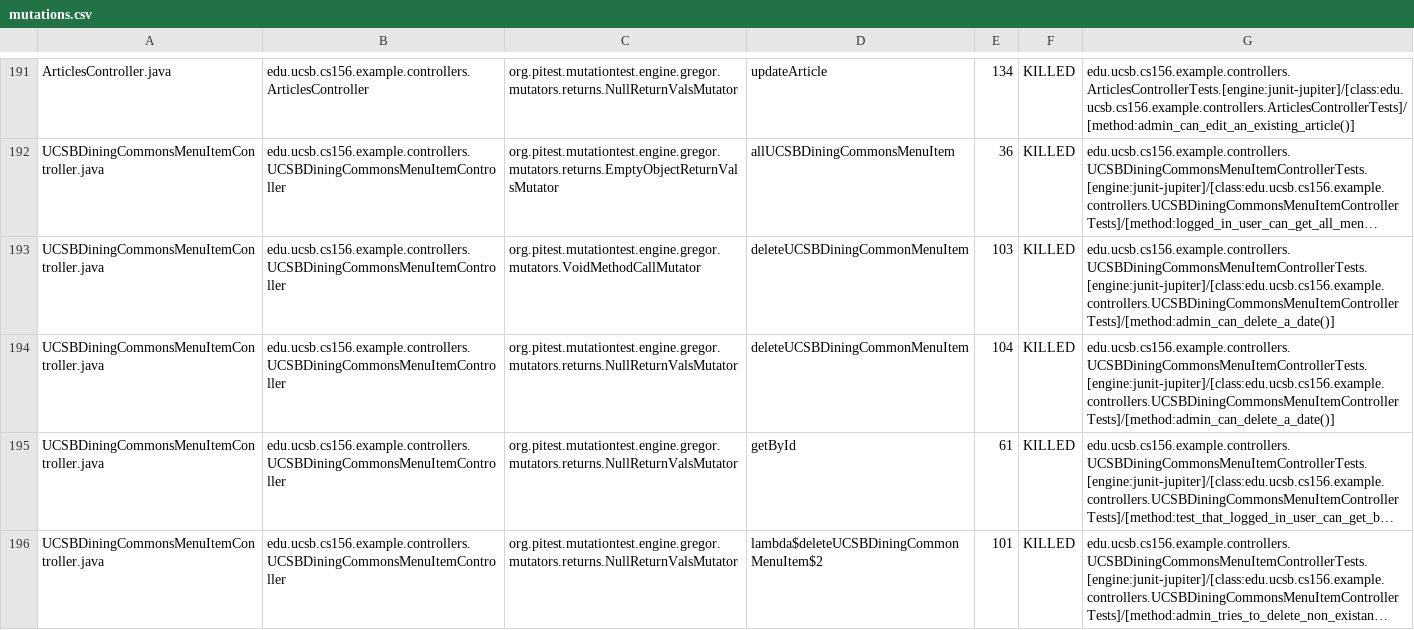
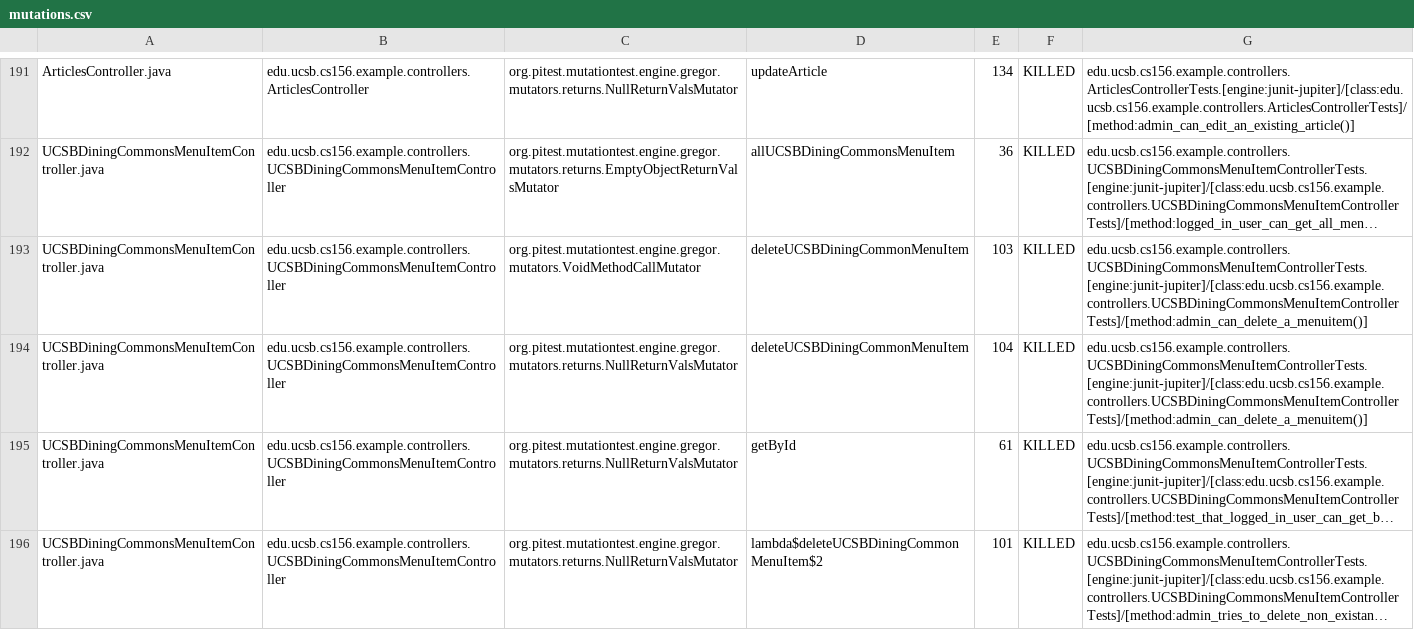
Before and after one commit to ucsb-cs156-f25/team01-f25-04, a CSV file: prs/65/pitest/mutations.csv, drawn as a sheet; only a part is shown, gaps mark what is left out; long unchanged cells end in …; the diff names each change by its address in the sheet, - before the commit and + after, or states it on an @@ line.

Commit message:
Deploying to gh-pages from @ ucsb-cs156-f25/team01-f25-04@4eba6d06bc3dd25a1fd6cd154cd38f29cde37fce 🚀

```diff
--- a/prs/65/pitest/mutations.csv
+++ b/prs/65/pitest/mutations.csv
-G193:G194: edu.ucsb.cs156.example.controllers.UCSBDiningCommonsMenuItemControllerTests.[engine:junit-jupiter]/[class:edu.ucsb.cs156.example.controllers.UCSBDiningCommonsMenuItemControllerTests]/[method:admin_can_delete_a_date()]
+G193:G194: edu.ucsb.cs156.example.controllers.UCSBDiningCommonsMenuItemControllerTests.[engine:junit-jupiter]/[class:edu.ucsb.cs156.example.controllers.UCSBDiningCommonsMenuItemControllerTests]/[method:admin_can_delete_a_menuitem()]
```
Also changed, not shown: 22 other files.
